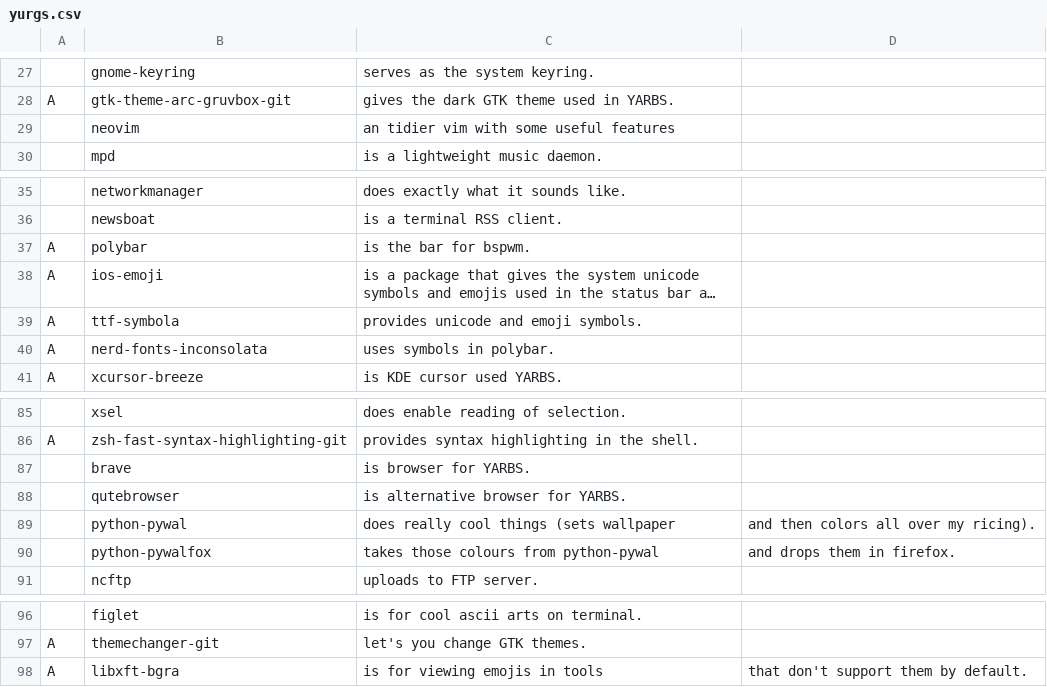
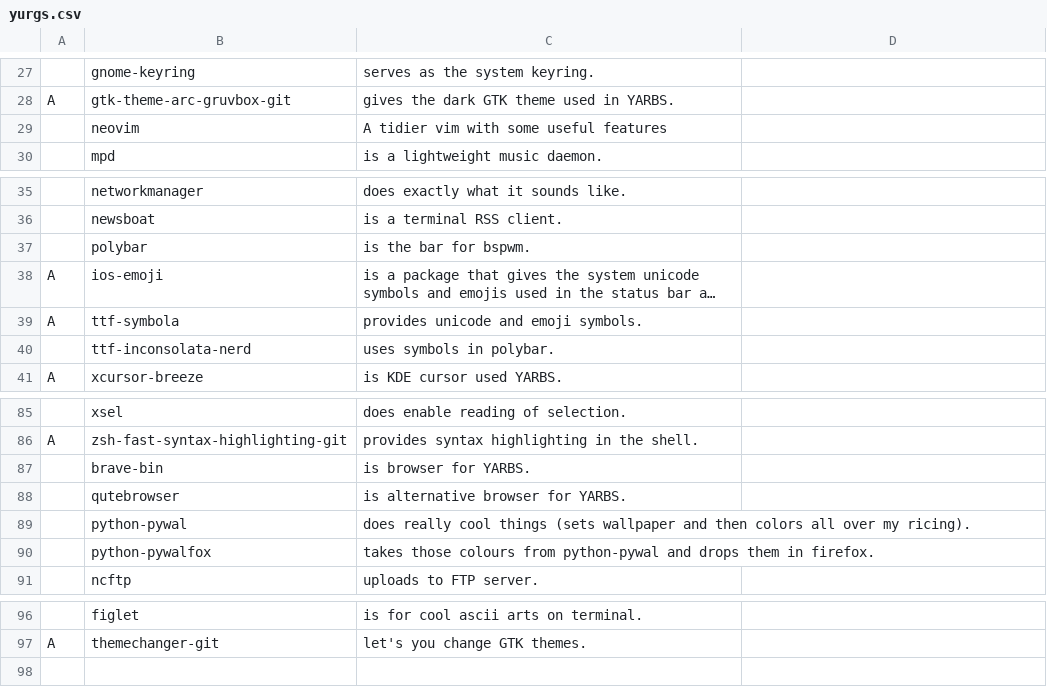
Before and after one commit to yurisuki/YARBS, a CSV file: archlinux/yurgs.csv, drawn as a sheet; only a part is shown, gaps mark what is left out; long unchanged cells end in …; the diff names each change by its address in the sheet, - before the commit and + after, or states it on an @@ line.

Commit message:
😋 packages fix 😋

```diff
--- a/archlinux/yurgs.csv
+++ b/archlinux/yurgs.csv
-C29: an tidier vim with some useful features
+C29: A tidier vim with some useful features
-A37: A
+A37: (empty)
-A40: A
+A40: (empty)
-B40: nerd-fonts-inconsolata
+B40: ttf-inconsolata-nerd
-B87: brave
+B87: brave-bin
-C89: …(sets wallpaper
+C89: …(sets wallpaper and then colors all over my ricing).
-D89: and then colors all over my ricing).
+D89: (empty)
-C90: …from python-pywal
+C90: …from python-pywal and drops them in firefox.
-D90: and drops them in firefox.
+D90: (empty)
-row 98: A | libxft-bgra | is for viewing emojis in tools | that don't support them by default.
```
